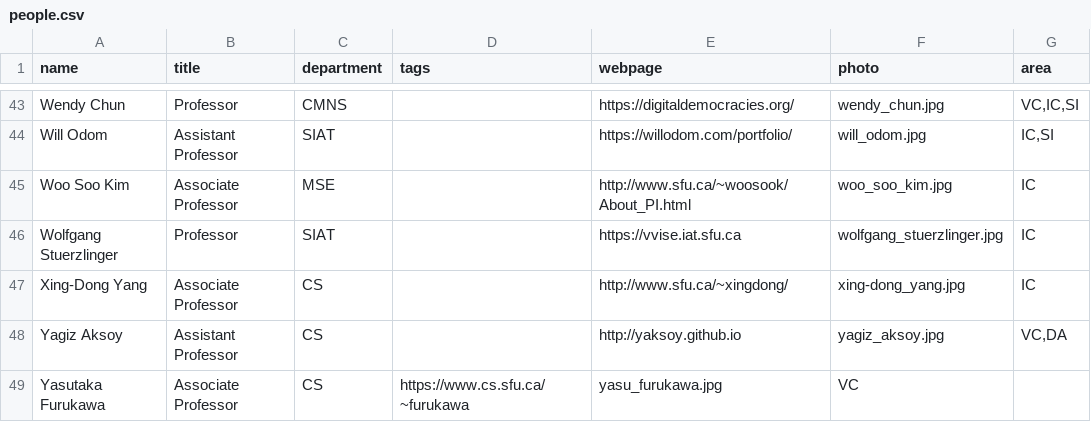
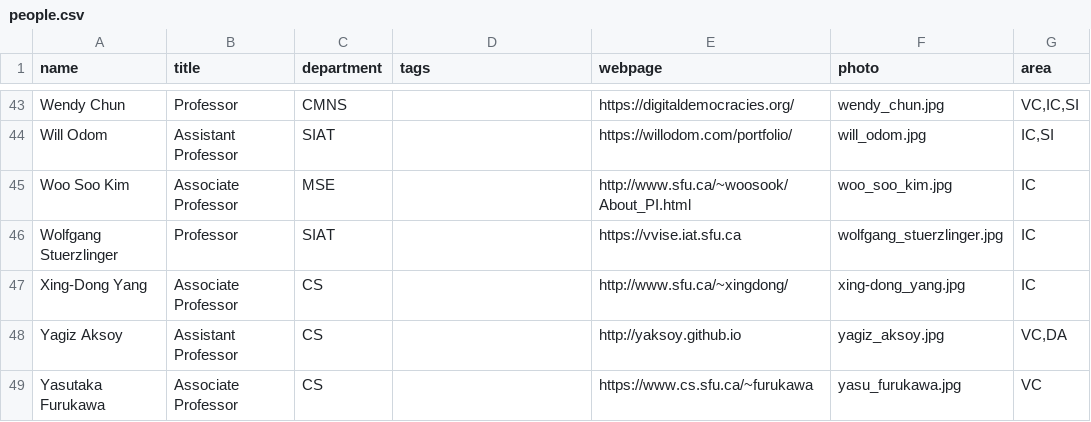
Before and after one commit to sfu-vinci/sfu-vinci.github.io, a CSV file: _data/people.csv, drawn as a sheet; only a part is shown, gaps mark what is left out.

Commit message:
fix missing field for Yasu

```diff
--- a/_data/people.csv
+++ b/_data/people.csv
@@ -48,2 +48,2 @@ Xing-Dong Yang,Associate Professor,CS,,http://www.sfu.ca/~xingdong/,xing-dong_ya
 Yagiz Aksoy,Assistant Professor,CS,,http://yaksoy.github.io,yagiz_aksoy.jpg,"VC,DA"
-Yasutaka Furukawa,Associate Professor,CS,https://www.cs.sfu.ca/~furukawa,yasu_furukawa.jpg,VC
+Yasutaka Furukawa,Associate Professor,CS,,https://www.cs.sfu.ca/~furukawa,yasu_furukawa.jpg,VC
```
